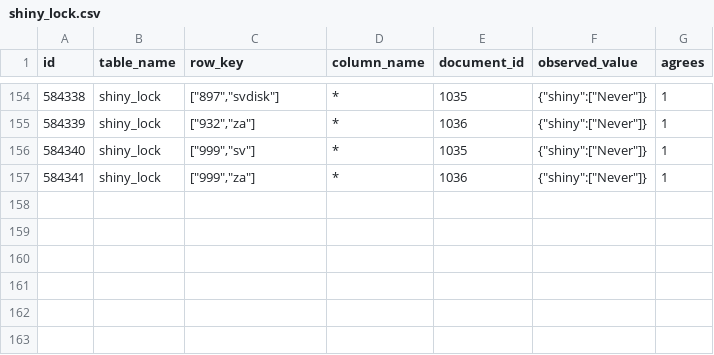
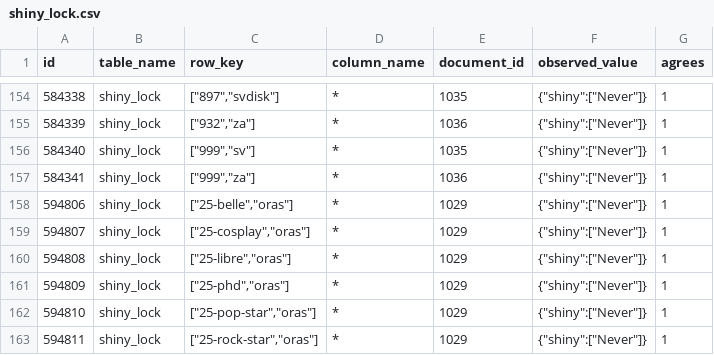
Before and after one commit to SIGjoueA/pokedata, a CSV file: db/data/citation/shiny_lock.csv, drawn as a sheet; only a part is shown, gaps mark what is left out; the diff names each change by its address in the sheet, - before the commit and + after, or states it on an @@ line.

```diff
--- a/db/data/citation/shiny_lock.csv
+++ b/db/data/citation/shiny_lock.csv
+row 158: 594806 | shiny_lock | ["25-belle","oras"] | * | 1029 | {"shiny":["Never"]} | 1
+row 159: 594807 | shiny_lock | ["25-cosplay","oras"] | * | 1029 | {"shiny":["Never"]} | 1
+row 160: 594808 | shiny_lock | ["25-libre","oras"] | * | 1029 | {"shiny":["Never"]} | 1
+row 161: 594809 | shiny_lock | ["25-phd","oras"] | * | 1029 | {"shiny":["Never"]} | 1
+row 162: 594810 | shiny_lock | ["25-pop-star","oras"] | * | 1029 | {"shiny":["Never"]} | 1
+row 163: 594811 | shiny_lock | ["25-rock-star","oras"] | * | 1029 | {"shiny":["Never"]} | 1
```
Also changed, not shown: db/data/shiny_lock.csv, db/data/source_document.csv, 14 other files.
